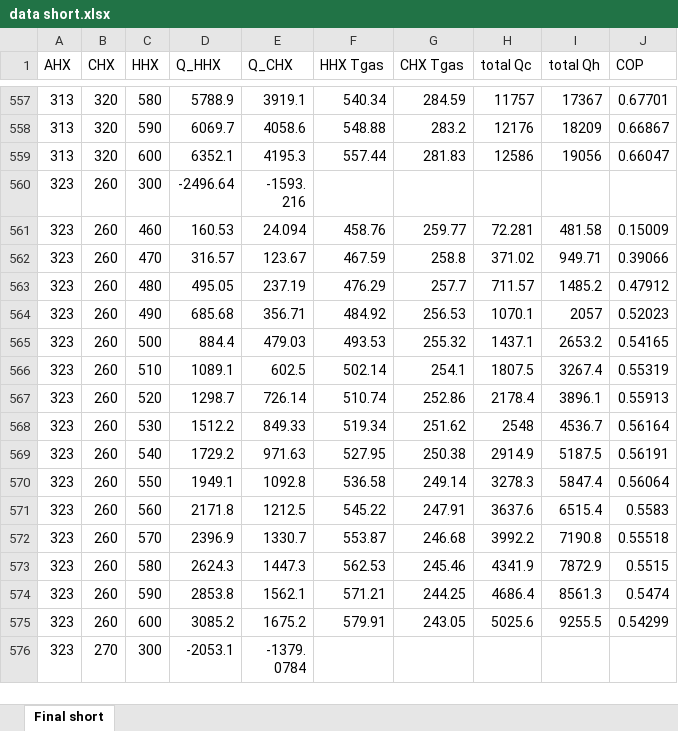
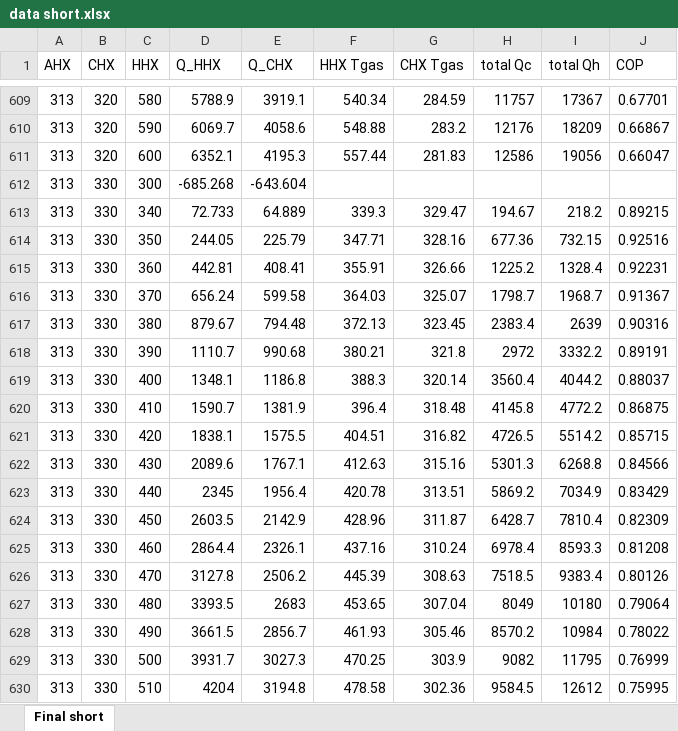
Before and after one commit to thermoacoustics/lookup-table2019, an Excel workbook: data short.xlsx, sheet Final short, drawn as a sheet; only a part is shown, gaps mark what is left out; the shorter side is filled out with more unchanged rows; values as stored, in another font and other column widths than the file's, no borders; charts and pictures not drawn; the diff covers the shown part only; the diff names each change by its address in the sheet, - before the commit and + after, or states it on an @@ line.

```diff
--- a/data short.xlsx (sheet Final short)
+++ b/data short.xlsx (sheet Final short)
+row 612: 313 | 330 | 300 | -685.268 | -643.604
+row 613: 313 | 330 | 340 | 72.733 | 64.889 | 339.3 | 329.47 | 194.67 | 218.2 | 0.89215
+row 614: 313 | 330 | 350 | 244.05 | 225.79 | 347.71 | 328.16 | 677.36 | 732.15 | 0.92516
+row 615: 313 | 330 | 360 | 442.81 | 408.41 | 355.91 | 326.66 | 1225.2 | 1328.4 | 0.92231
+row 616: 313 | 330 | 370 | 656.24 | 599.58 | 364.03 | 325.07 | 1798.7 | 1968.7 | 0.91367
+row 617: 313 | 330 | 380 | 879.67 | 794.48 | 372.13 | 323.45 | 2383.4 | 2639 | 0.90316
+row 618: 313 | 330 | 390 | 1110.7 | 990.68 | 380.21 | 321.8 | 2972 | 3332.2 | 0.89191
+row 619: 313 | 330 | 400 | 1348.1 | 1186.8 | 388.3 | 320.14 | 3560.4 | 4044.2 | 0.88037
+row 620: 313 | 330 | 410 | 1590.7 | 1381.9 | 396.4 | 318.48 | 4145.8 | 4772.2 | 0.86875
+row 621: 313 | 330 | 420 | 1838.1 | 1575.5 | 404.51 | 316.82 | 4726.5 | 5514.2 | 0.85715
+row 622: 313 | 330 | 430 | 2089.6 | 1767.1 | 412.63 | 315.16 | 5301.3 | 6268.8 | 0.84566
+row 623: 313 | 330 | 440 | 2345 | 1956.4 | 420.78 | 313.51 | 5869.2 | 7034.9 | 0.83429
+row 624: 313 | 330 | 450 | 2603.5 | 2142.9 | 428.96 | 311.87 | 6428.7 | 7810.4 | 0.82309
+row 625: 313 | 330 | 460 | 2864.4 | 2326.1 | 437.16 | 310.24 | 6978.4 | 8593.3 | 0.81208
+row 626: 313 | 330 | 470 | 3127.8 | 2506.2 | 445.39 | 308.63 | 7518.5 | 9383.4 | 0.80126
+row 627: 313 | 330 | 480 | 3393.5 | 2683 | 453.65 | 307.04 | 8049 | 10180 | 0.79064
+row 628: 313 | 330 | 490 | 3661.5 | 2856.7 | 461.93 | 305.46 | 8570.2 | 10984 | 0.78022
+row 629: 313 | 330 | 500 | 3931.7 | 3027.3 | 470.25 | 303.9 | 9082 | 11795 | 0.76999
+row 630: 313 | 330 | 510 | 4204 | 3194.8 | 478.58 | 302.36 | 9584.5 | 12612 | 0.75995
```
Also changed, not shown: 183 added rows elsewhere in this sheet, charts or pictures, 3 other files.
